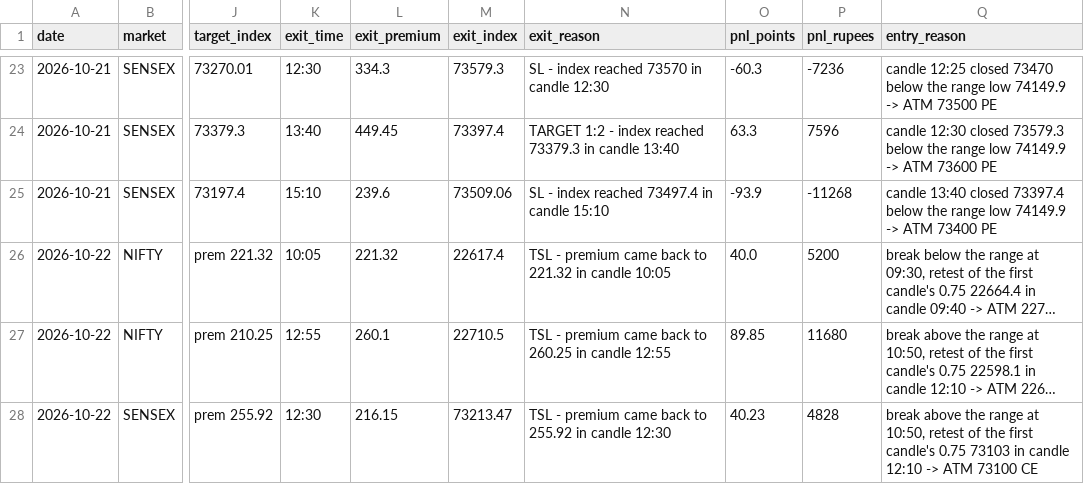
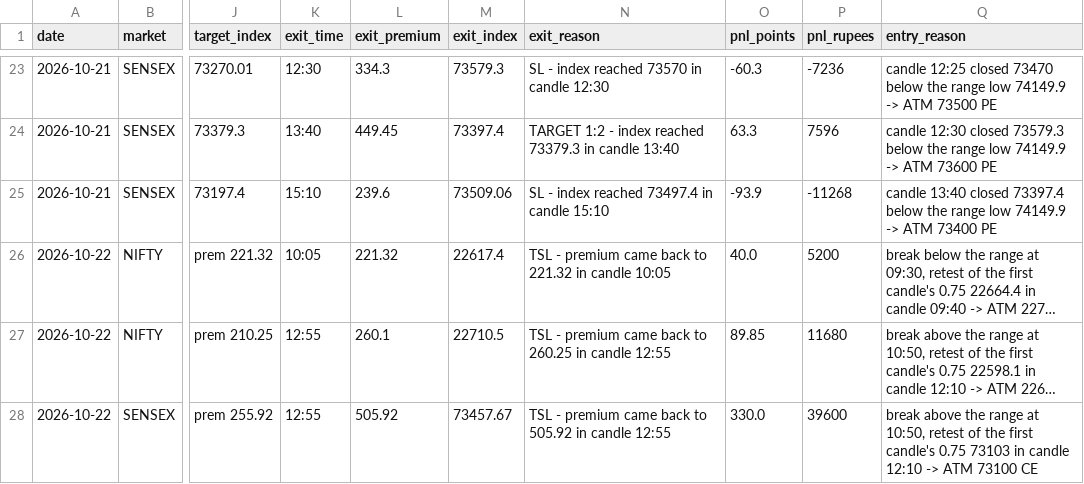
Before and after one commit to Jdingara/share_market_bava, a CSV file: history/orb/trades.csv, drawn as a sheet; only a part is shown, gaps mark what is left out; long unchanged cells end in …; the diff names each change by its address in the sheet, - before the commit and + after, or states it on an @@ line.

```diff
--- a/history/orb/trades.csv
+++ b/history/orb/trades.csv
-K28 (exit_time): 12:30
+K28 (exit_time): 12:55
-L28 (exit_premium): 216.15
+L28 (exit_premium): 505.92
-M28 (exit_index): 73213.47
+M28 (exit_index): 73457.67
-N28 (exit_reason): …back to 255.92 in candle 12:30
+N28 (exit_reason): …back to 505.92 in candle 12:55
-O28 (pnl_points): 40.23
+O28 (pnl_points): 330.0
-P28 (pnl_rupees): 4828
+P28 (pnl_rupees): 39600
```
Also changed, not shown: history/orb/days.csv, 1 other file.
